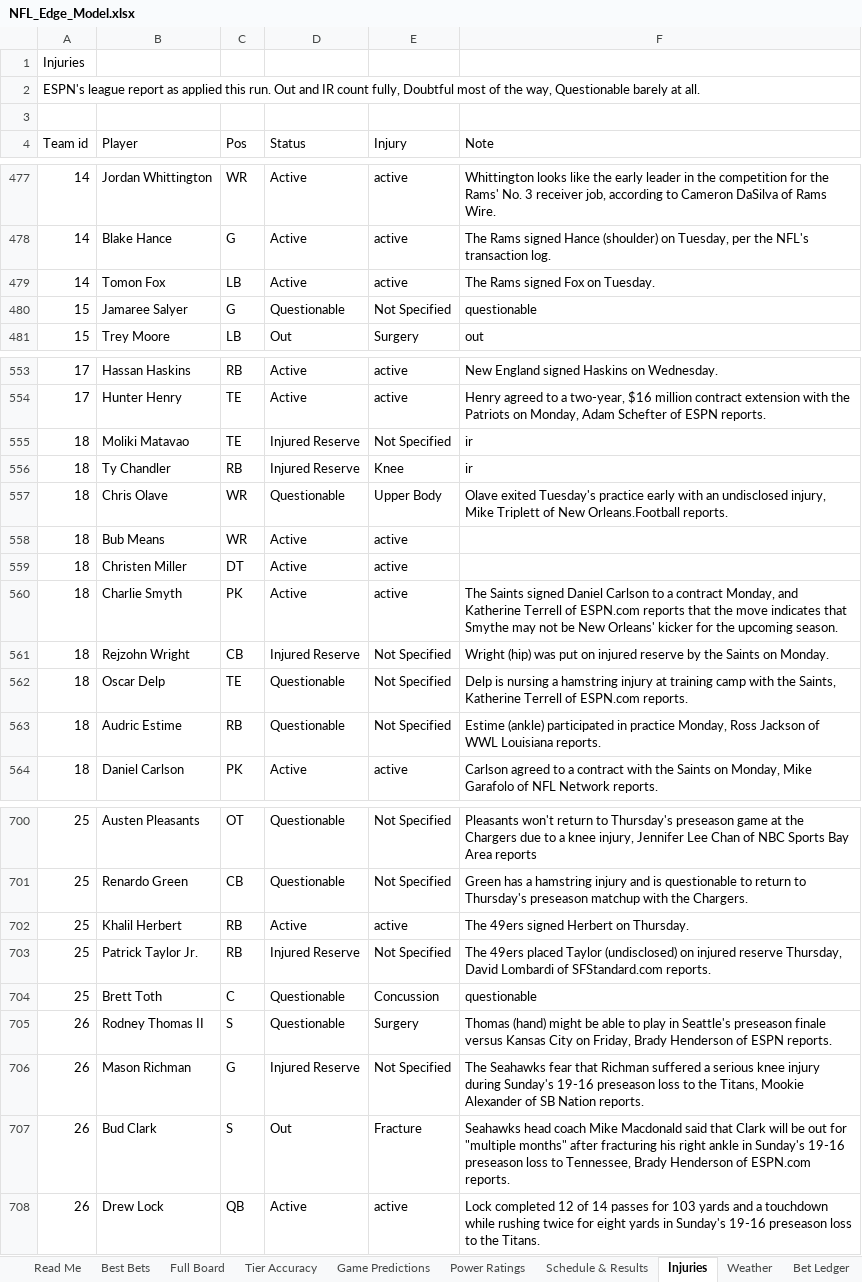
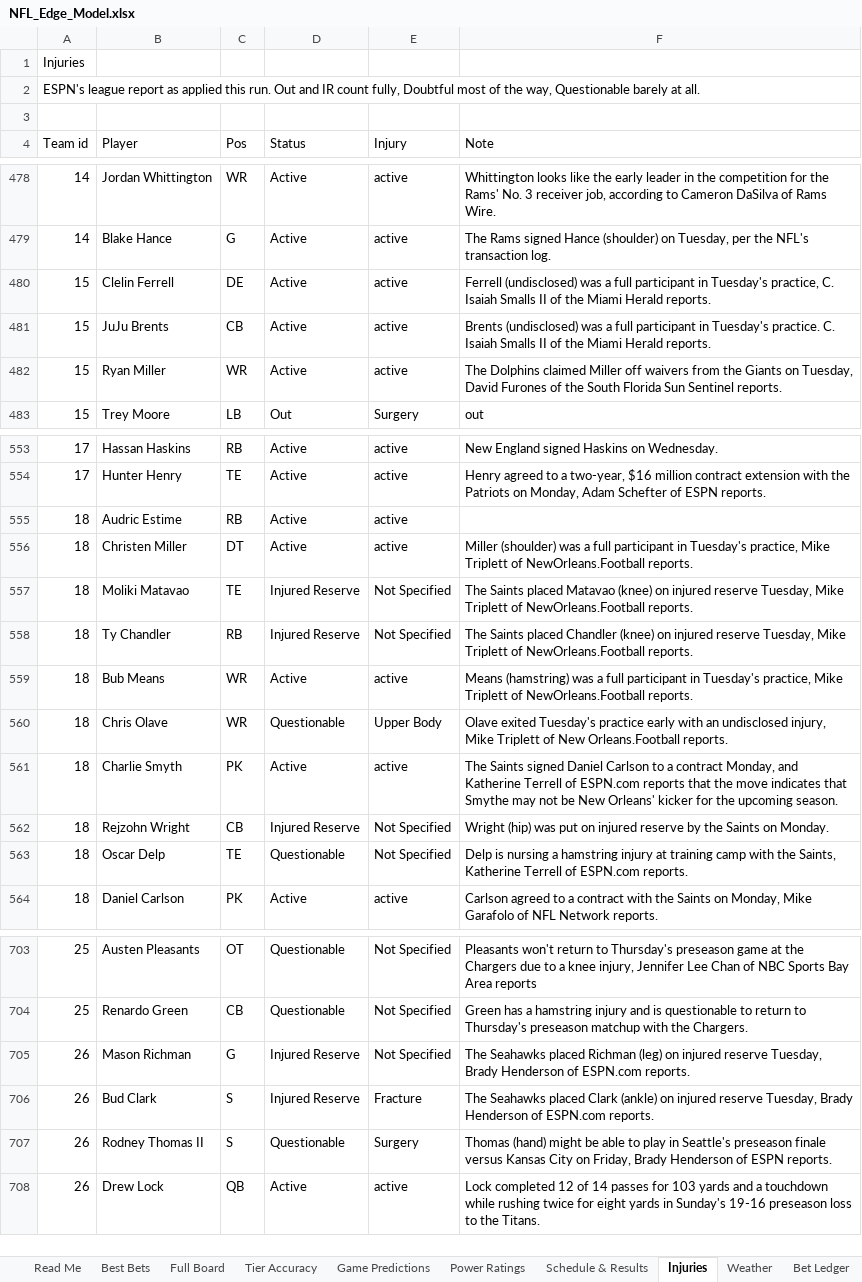
Before and after one commit to CHILLYCHILLY14/nfl-edge, an Excel workbook: NFL_Edge_Model.xlsx, sheet Injuries, drawn as a sheet; only a part is shown, gaps mark what is left out; values as stored, in another font and other column widths than the file's, no cell formats; table styles not drawn; removed rows and columns are numbered as before the commit, all else as after; the diff covers the shown part only; the diff names each change by its address in the sheet, - before the commit and + after, or states it on an @@ line.

```diff
--- a/NFL_Edge_Model.xlsx (sheet Injuries)
+++ b/NFL_Edge_Model.xlsx (sheet Injuries)
-row 479: 14 | Tomon Fox | LB | Active | active | The Rams signed Fox on Tuesday.
-row 480: 15 | Jamaree Salyer | G | Questionable | Not Specified | questionable
+row 480: 15 | Clelin Ferrell | DE | Active | active | Ferrell (undisclosed) was a full participant in Tuesday's practice, C. Isaiah Smalls II of the Miami Herald reports.
+row 481: 15 | JuJu Brents | CB | Active | active | Brents (undisclosed) was a full participant in Tuesday's practice. C. Isaiah Smalls II of the Miami Herald reports.
+row 482: 15 | Ryan Miller | WR | Active | active | The Dolphins claimed Miller off waivers from the Giants on Tuesday, David Furones of the South Florida Sun Sentinel reports.
+row 555: 18 | Audric Estime | RB | Active | active
+row 556: 18 | Christen Miller | DT | Active | active | Miller (shoulder) was a full participant in Tuesday's practice, Mike Triplett of NewOrleans.Football reports.
-F557 (Note): ir
+F557 (Note): The Saints placed Matavao (knee) on injured reserve Tuesday, Mike Triplett of NewOrleans.Football reports.
-E558 (Injury): Knee
+E558 (Injury): Not Specified
-F558 (Note): ir
+F558 (Note): The Saints placed Chandler (knee) on injured reserve Tuesday, Mike Triplett of NewOrleans.Football reports.
+row 559: 18 | Bub Means | WR | Active | active | Means (hamstring) was a full participant in Tuesday's practice, Mike Triplett of NewOrleans.Football reports.
-row 558: 18 | Bub Means | WR | Active | active
-row 559: 18 | Christen Miller | DT | Active | active
-row 563: 18 | Audric Estime | RB | Questionable | Not Specified | Estime (ankle) participated in practice Monday, Ross Jackson of WWL Louisiana reports.
-row 702: 25 | Khalil Herbert | RB | Active | active | The 49ers signed Herbert on Thursday.
-row 703: 25 | Patrick Taylor Jr. | RB | Injured Reserve | Not Specified | The 49ers placed Taylor (undisclosed) on injured reserve Thursday, David Lombardi of SFStandard.com reports.
-row 704: 25 | Brett Toth | C | Questionable | Concussion | questionable
+row 705: 26 | Mason Richman | G | Injured Reserve | Not Specified | The Seahawks placed Richman (leg) on injured reserve Tuesday, Brady Henderson of ESPN.com reports.
+row 706: 26 | Bud Clark | S | Injured Reserve | Fracture | The Seahawks placed Clark (ankle) on injured reserve Tuesday, Brady Henderson of ESPN.com reports.
-row 706: 26 | Mason Richman | G | Injured Reserve | Not Specified | The Seahawks fear that Richman suffered a serious knee injury during Sunday's 19-16 preseason loss to the Titans, Mookie Alexander of SB Nation reports.
-row 707: 26 | Bud Clark | S | Out | Fracture | Seahawks head coach Mike Macdonald said that Clark will be out for "multiple months" after fracturing his right ankle in Sunday's 19-16 preseason loss to Tennessee, Brady Henderson of ESPN.com reports.
```
Also changed, not shown: 24 added rows, 22 removed rows and 11 edited cells elsewhere in this sheet, sheet Full Board, sheet Schedule & Results, sheet Weather, sheet Game Predictions, sheet Power Ratings, sheet Best Bets, 2 more sheets, cell formats, 17 other files.
